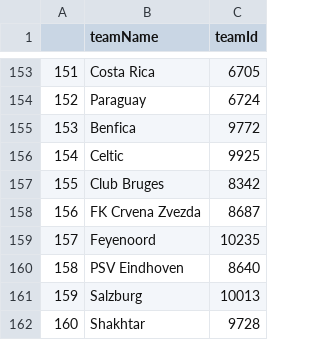
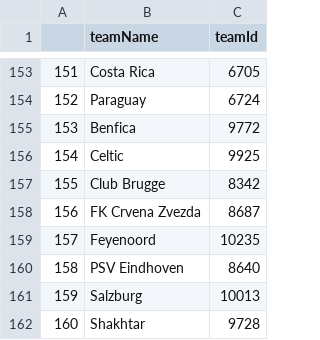
Before and after one commit to adnaaan433/Post-Match-Report-2.0, a CSV file: teams_name_and_id.csv, drawn as a sheet; only a part is shown, gaps mark what is left out.

Commit message:
Update teams_name_and_id.csv

```diff
--- a/teams_name_and_id.csv
+++ b/teams_name_and_id.csv
@@ -156,3 +156,3 @@
 154,Celtic,9925
-155,Club Bruges,8342
+155,Club Brugge,8342
 156,FK Crvena Zvezda,8687
```
